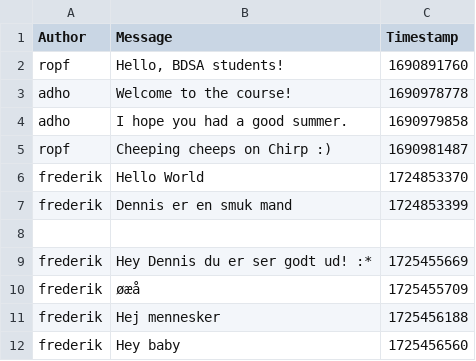
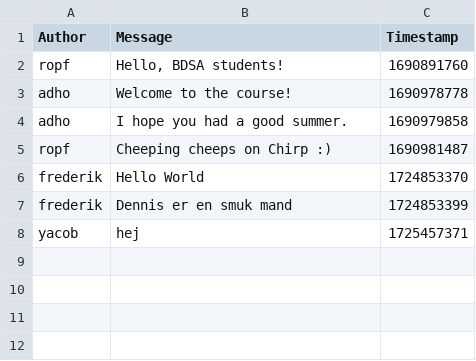
Before and after one commit to ITU-BDSA2024-GROUP31/Chirp, a CSV file: Chirp.CLI/Data/chirp_cli_db.csv, drawn as a sheet; removed rows and columns are numbered as before the commit, all else as after; the diff names each change by its address in the sheet, - before the commit and + after, or states it on an @@ line.

```diff
--- a/Chirp.CLI/Data/chirp_cli_db.csv
+++ b/Chirp.CLI/Data/chirp_cli_db.csv
-row 8: (empty)
+row 8: yacob | hej | 1725457371
-row 9: frederik | Hey Dennis du er ser godt ud! :* | 1725455669
-row 10: frederik | øæå | 1725455709
-row 11: frederik | Hej mennesker | 1725456188
-row 12: frederik | Hey baby | 1725456560
```
Also changed, not shown: 2 other files.
